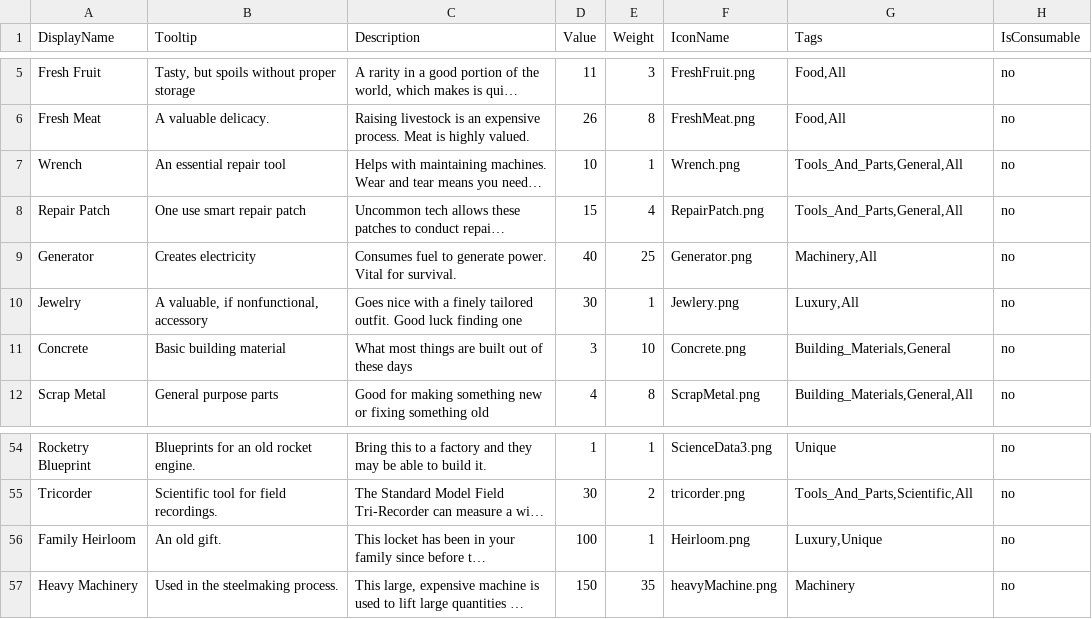
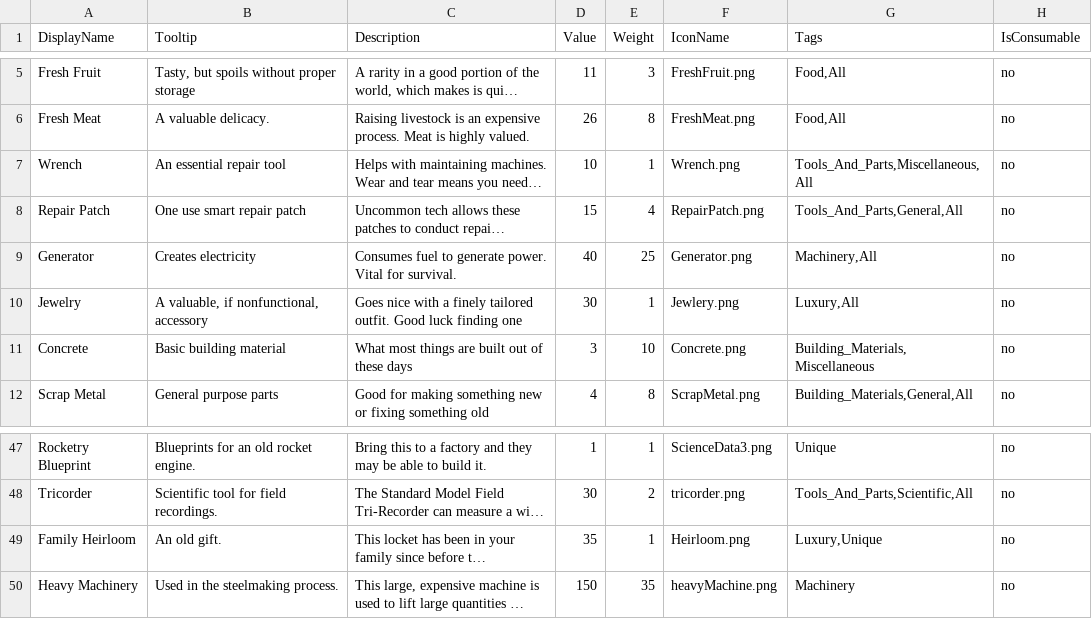
Before and after one commit to GameDevProject-S20/Pre-Production, a CSV file: 4900Project/Assets/StreamingAssets/BackupData/Items.csv, drawn as a sheet; only a part is shown, gaps mark what is left out; long unchanged cells end in …; addresses are those after the commit; the diff covers the shown part only; the diff names each change by its address in the sheet, - before the commit and + after, or states it on an @@ line.

```diff
--- a/4900Project/Assets/StreamingAssets/BackupData/Items.csv
+++ b/4900Project/Assets/StreamingAssets/BackupData/Items.csv
-G7 (Tags): Tools_And_Parts,General,All
+G7 (Tags): Tools_And_Parts,Miscellaneous,All
-G11 (Tags): Building_Materials,General
+G11 (Tags): Building_Materials,Miscellaneous
-D49 (Value): 100
+D49 (Value): 35
```
Also changed, not shown: 7 removed rows and 20 edited cells elsewhere in this file, 5 other files.
